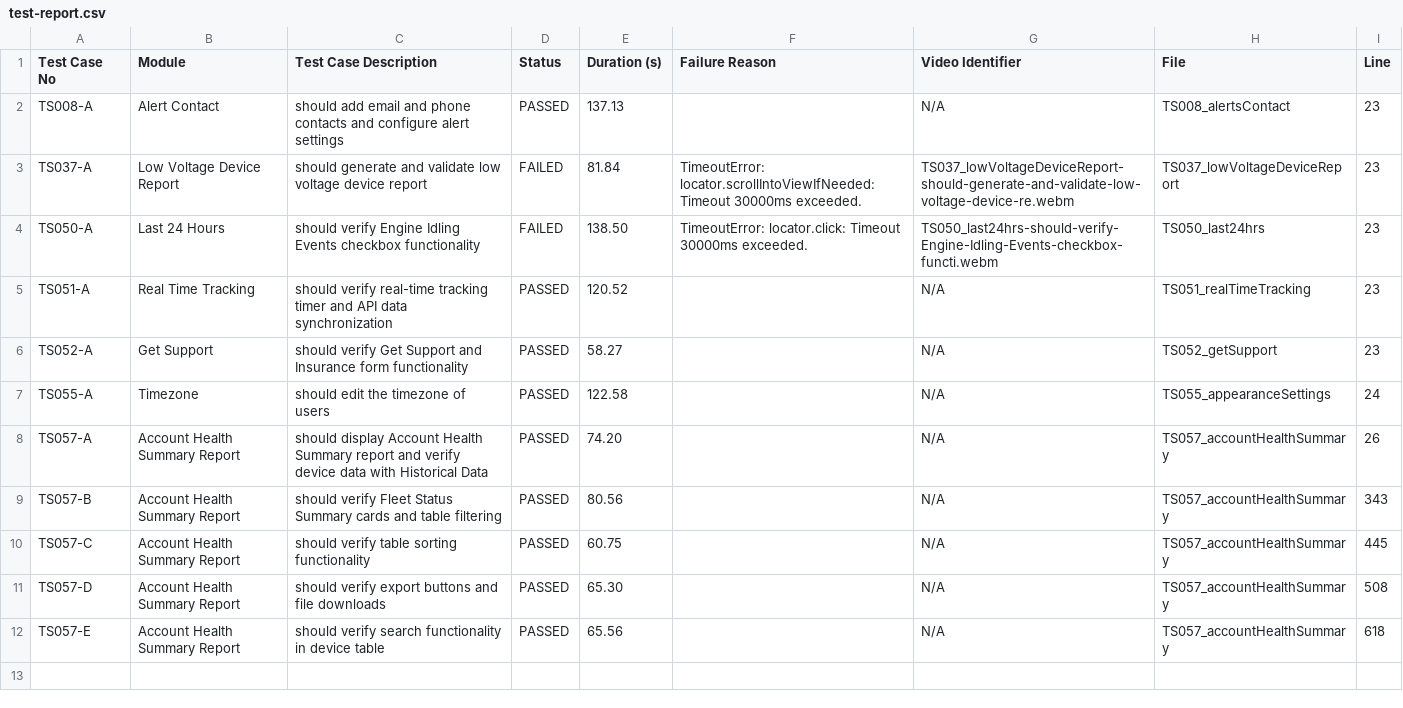
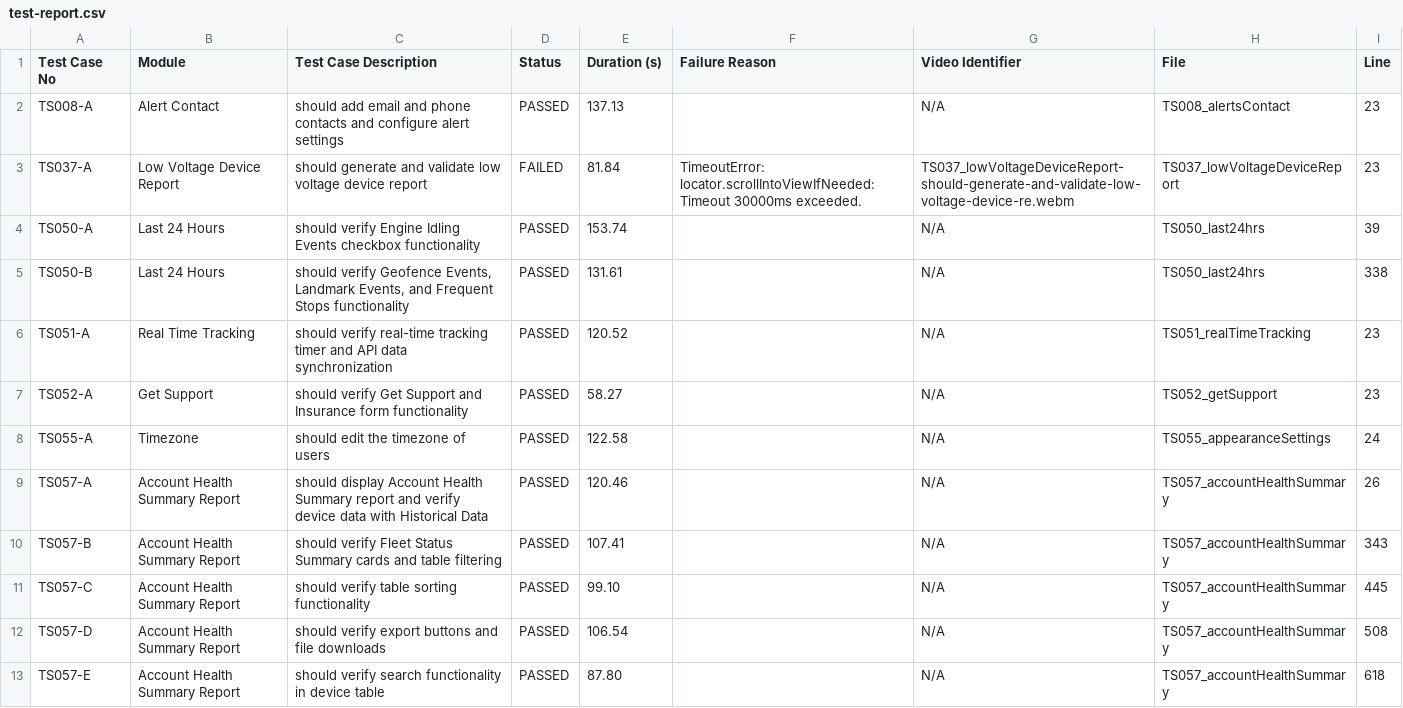
Before and after one commit to debjyotiOfficial/commonTemplate_Playwright_1, a CSV file: test-reports/custom/test-report.csv, drawn as a sheet.

```diff
--- a/test-reports/custom/test-report.csv
+++ b/test-reports/custom/test-report.csv
@@ -3,3 +3,4 @@ TS008-A,"Alert Contact","should add email and phone contacts and configure alert
 TS037-A,"Low Voltage Device Report","should generate and validate low voltage device report",FAILED,81.84,"TimeoutError: locator.scrollIntoViewIfNeeded: Timeout 30000ms exceeded.",TS037_lowVoltageDeviceReport-should-generate-and-validate-low-voltage-device-re.webm,TS037_lowVoltageDeviceReport,23
-TS050-A,"Last 24 Hours","should verify Engine Idling Events checkbox functionality",FAILED,138.50,"TimeoutError: locator.click: Timeout 30000ms exceeded.",TS050_last24hrs-should-verify-Engine-Idling-Events-checkbox-functi.webm,TS050_last24hrs,23
+TS050-A,"Last 24 Hours","should verify Engine Idling Events checkbox functionality",PASSED,153.74,"",N/A,TS050_last24hrs,39
+TS050-B,"Last 24 Hours","should verify Geofence Events, Landmark Events, and Frequent Stops functionality",PASSED,131.61,"",N/A,TS050_last24hrs,338
 TS051-A,"Real Time Tracking","should verify real-time tracking timer and API data synchronization",PASSED,120.52,"",N/A,TS051_realTimeTracking,23
@@ -7,6 +8,6 @@ TS052-A,"Get Support","should verify Get Support and Insurance form functionalit
 TS055-A,"Timezone","should edit the timezone of users",PASSED,122.58,"",N/A,TS055_appearanceSettings,24
-TS057-A,"Account Health Summary Report","should display Account Health Summary report and verify device data with Historical Data",PASSED,74.20,"",N/A,TS057_accountHealthSummary,26
-TS057-B,"Account Health Summary Report","should verify Fleet Status Summary cards and table filtering",PASSED,80.56,"",N/A,TS057_accountHealthSummary,343
-TS057-C,"Account Health Summary Report","should verify table sorting functionality",PASSED,60.75,"",N/A,TS057_accountHealthSummary,445
-TS057-D,"Account Health Summary Report","should verify export buttons and file downloads",PASSED,65.30,"",N/A,TS057_accountHealthSummary,508
-TS057-E,"Account Health Summary Report","should verify search functionality in device table",PASSED,65.56,"",N/A,TS057_accountHealthSummary,618
+TS057-A,"Account Health Summary Report","should display Account Health Summary report and verify device data with Historical Data",PASSED,120.46,"",N/A,TS057_accountHealthSummary,26
+TS057-B,"Account Health Summary Report","should verify Fleet Status Summary cards and table filtering",PASSED,107.41,"",N/A,TS057_accountHealthSummary,343
+TS057-C,"Account Health Summary Report","should verify table sorting functionality",PASSED,99.10,"",N/A,TS057_accountHealthSummary,445
+TS057-D,"Account Health Summary Report","should verify export buttons and file downloads",PASSED,106.54,"",N/A,TS057_accountHealthSummary,508
+TS057-E,"Account Health Summary Report","should verify search functionality in device table",PASSED,87.80,"",N/A,TS057_accountHealthSummary,618
```
Also changed, not shown: test-reports/custom/accountHealthSummary/test-report.csv, test-reports/custom/last24hrs/test-report.csv, 24 other files.
